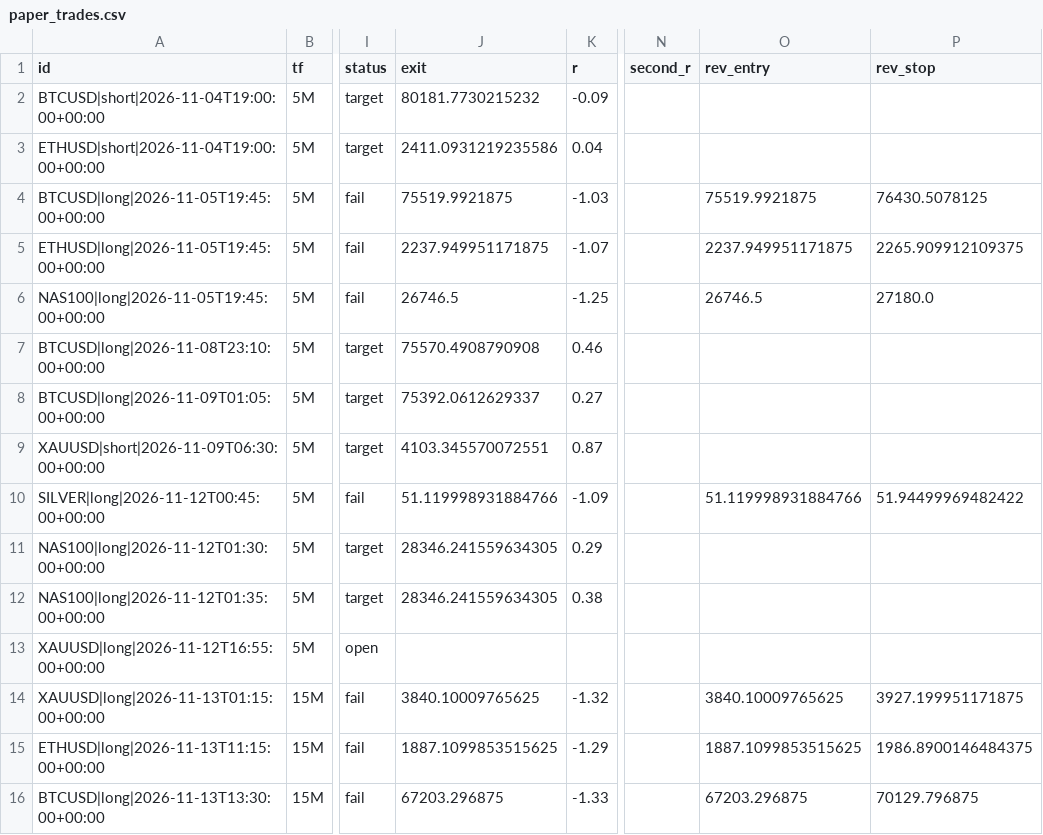
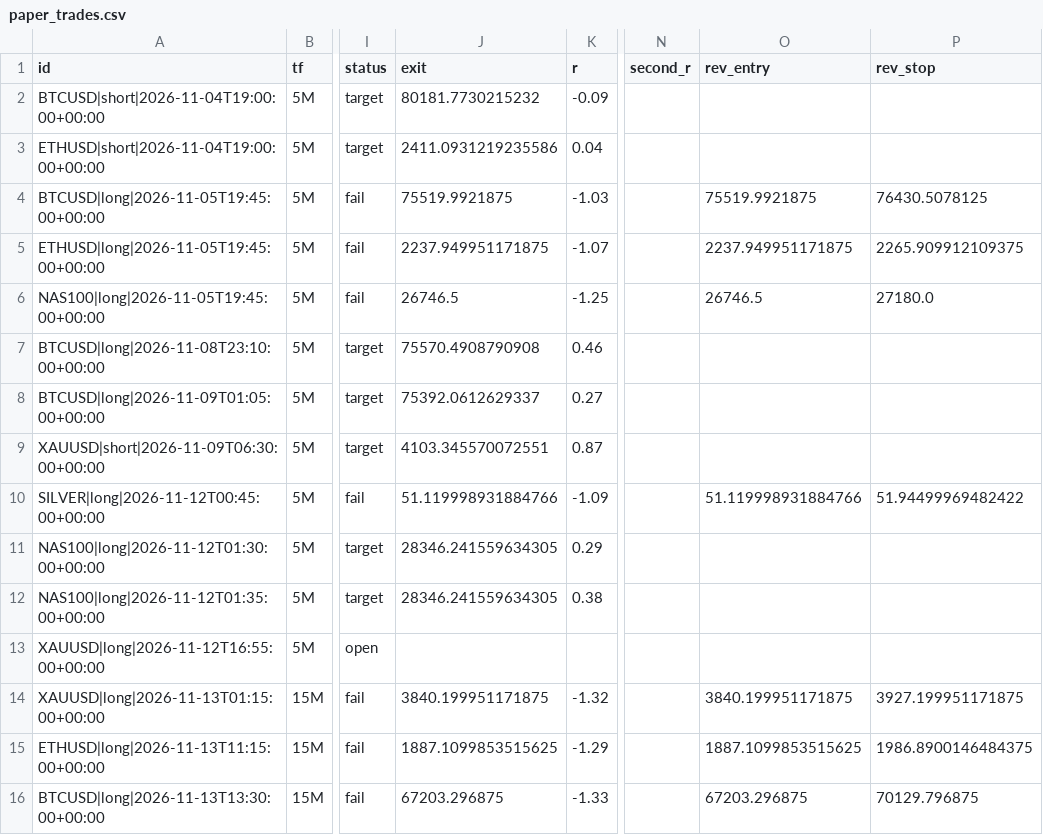
Before and after one commit to pkgfinance2022/rsi-scanner, a CSV file: paper_trades.csv, drawn as a sheet; only a part is shown, gaps mark what is left out; the diff names each change by its address in the sheet, - before the commit and + after, or states it on an @@ line.

```diff
--- a/paper_trades.csv
+++ b/paper_trades.csv
-J14 (exit): 3840.10009765625
+J14 (exit): 3840.199951171875
-O14 (rev_entry): 3840.10009765625
+O14 (rev_entry): 3840.199951171875
```
Also changed, not shown: 1 other file.
